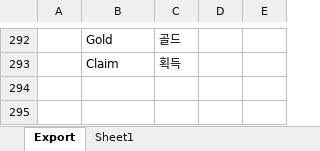
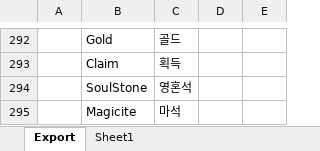
Before and after one commit to BlindBullet/ProjectDF, an Excel workbook: Assets/DataTables~/StringChart.xlsm, sheet Export, drawn as a sheet; only a part is shown, gaps mark what is left out; values as stored, in another font and other column widths than the file's, no borders; charts and pictures not drawn; the diff names each change by its address in the sheet, - before the commit and + after, or states it on an @@ line.

```diff
--- a/Assets/DataTables~/StringChart.xlsm (sheet Export)
+++ b/Assets/DataTables~/StringChart.xlsm (sheet Export)
+row 294:  | SoulStone | 영혼석
+row 295:  | Magicite | 마석
```
Also changed, not shown: charts or pictures, Assets/DataTables~/HitresultChart.xlsm, 12 other files.
